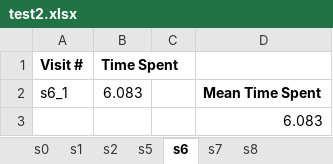
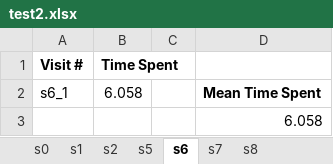
Before and after one commit to lcharlesb/cs228, an Excel workbook: game/performanceData/test2.xlsx, sheet s6, drawn as a sheet; values as stored, in another font and other column widths than the file's, no borders; the diff names each change by its address in the sheet, - before the commit and + after, or states it on an @@ line.

```diff
--- a/game/performanceData/test2.xlsx (sheet s6)
+++ b/game/performanceData/test2.xlsx (sheet s6)
-B2 (Time Spent): 6.083
+B2 (Time Spent): 6.058
-D3: 6.083
+D3: 6.058
```
Also changed, not shown: sheet s2, sheet s5, sheet s7, sheet s8, sheet s1, sheet s0, game/performanceData/test1.xlsx, 9 other files.
